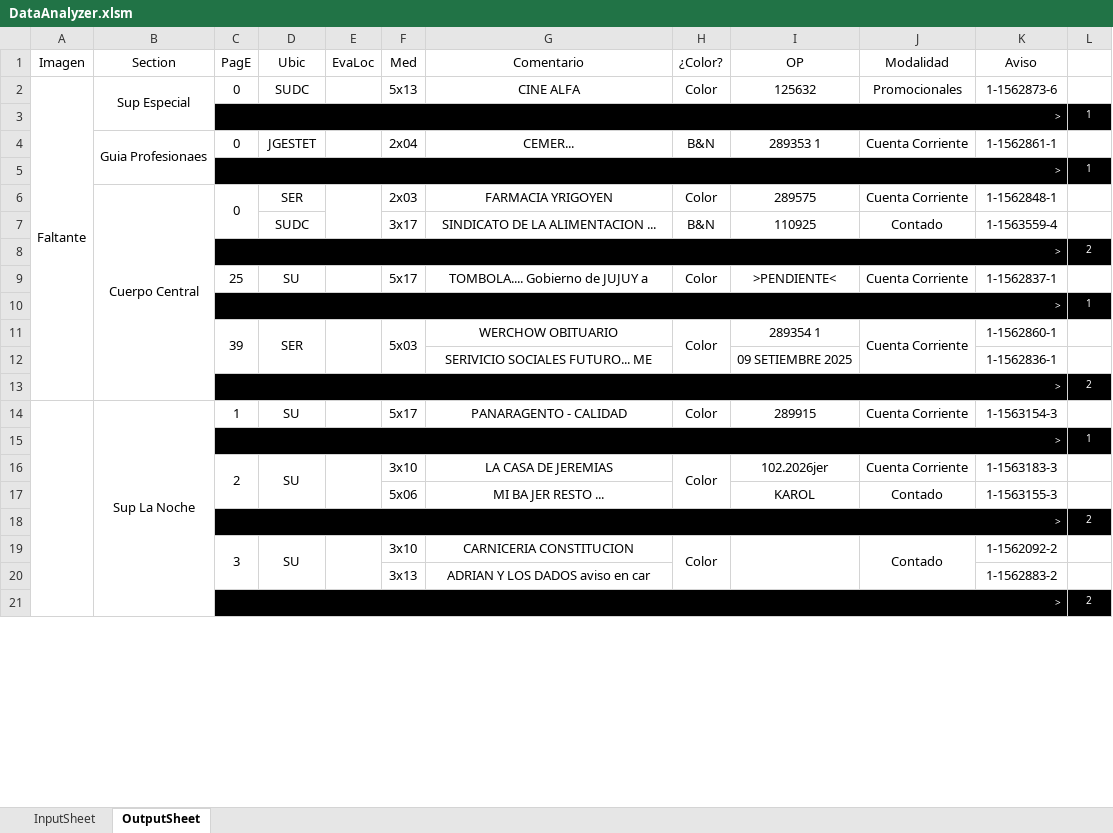
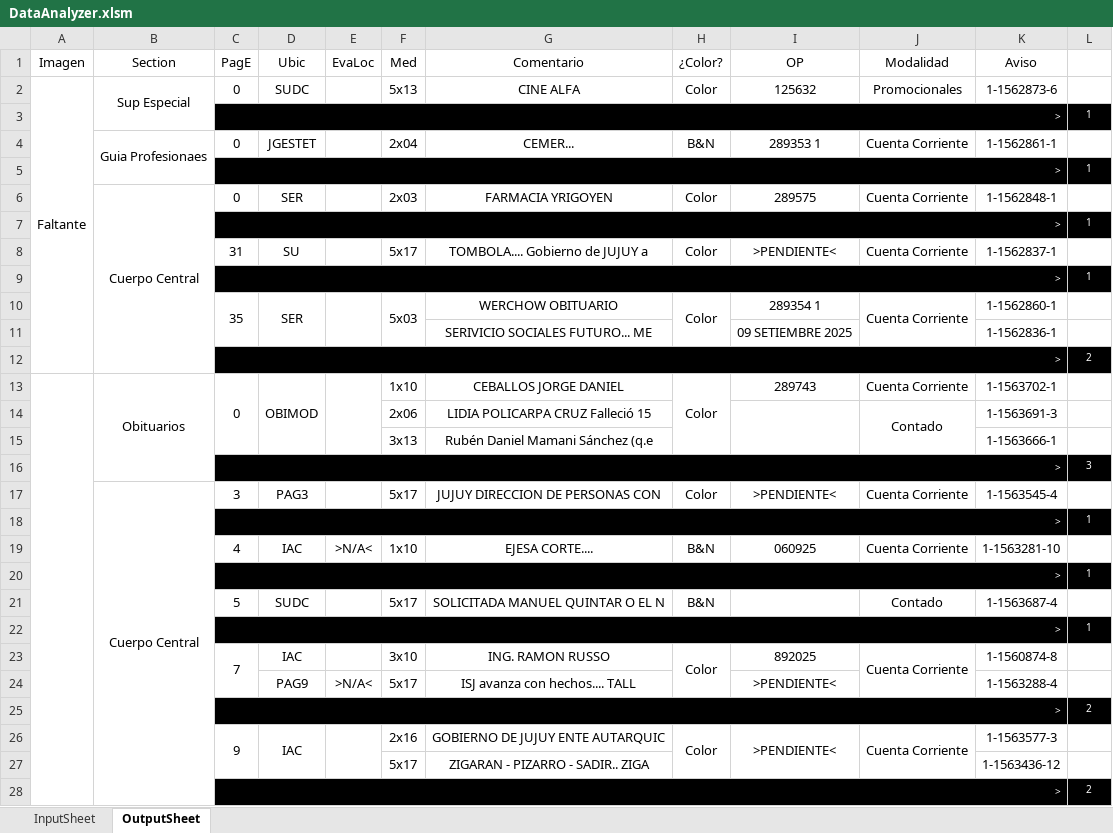
Before and after one commit to zherar7ordoya/xMSO-Excel, an Excel workbook: DataAnalyzer.xlsm, sheet OutputSheet, drawn as a sheet; only a part is shown; values as stored, in another font and other column widths than the file's, no borders; conditional formats not drawn; removed rows and columns are numbered as before the commit, all else as after; the diff covers the shown part only; the diff names each change by its address in the sheet, - before the commit and + after, or states it on an @@ line.

Commit message:
Update DataAnalyzer.xlsm

```diff
--- a/DataAnalyzer.xlsm (sheet OutputSheet)
+++ b/DataAnalyzer.xlsm (sheet OutputSheet)
-C6:C7 merged
-E6:E7 merged
-row 7:  |  |  | SUDC |  | 3x17 | SINDICATO DE LA ALIMENTACION ... | B&N | 110925 | Contado | 1-1563559-4 | 1
@@ row 8 moved to row 31: > @@
-row 9:  |  | 25 | SU |  | 5x17 | TOMBOLA.... Gobierno de JUJUY a | Color | >PENDIENTE< | Cuenta Corriente | 1-1562837-1 | 1
+row 8:  |  | 31 | SU |  | 5x17 | TOMBOLA.... Gobierno de JUJUY a | Color | >PENDIENTE< | Cuenta Corriente | 1-1562837-1 | 1
@@ row 44 moved to row 9: > @@
-C10 (PagE): 39
+C10 (PagE): 35
-row 14:  | Sup La Noche | 1 | SU |  | 5x17 | PANARAGENTO - CALIDAD | Color | 289915 | Cuenta Corriente | 1-1563154-3 | 1
+row 13:  | Obituarios | 0 | OBIMOD |  | 1x10 | CEBALLOS JORGE DANIEL | Color | 289743 | Cuenta Corriente | 1-1563702-1 | 1
+row 14:  |  |  |  |  | 2x06 | LIDIA POLICARPA CRUZ Falleció 15 |  |  | Contado | 1-1563691-3 | 1
+row 15:  |  |  |  |  | 3x13 | Rubén Daniel Mamani Sánchez (q.e |  |  |  | 1-1563666-1 | 1
@@ row 29 moved to row 16: > @@
+row 17:  | Cuerpo Central | 3 | PAG3 |  | 5x17 | JUJUY DIRECCION DE PERSONAS CON | Color | >PENDIENTE< | Cuenta Corriente | 1-1563545-4 | 1
+row 19:  |  | 4 | IAC | >N/A< | 1x10 | EJESA CORTE.... | B&N | 060925 | Cuenta Corriente | 1-1563281-10 | 1
@@ row 46 moved to row 20: > @@
+row 21:  |  | 5 | SUDC |  | 5x17 | SOLICITADA MANUEL QUINTAR O EL N | B&N |  | Contado | 1-1563687-4 | 1
@@ row 48 moved to row 22: > @@
-C23 (PagE): 2
+C23 (PagE): 7
-D23 (Ubic): SU
+D23 (Ubic): IAC
-D16:D17 merged
-E16:E17 merged
-G23 (Comentario): LA CASA DE JEREMIAS
+G23 (Comentario): ING. RAMON RUSSO
-I23 (OP): 102.2026jer
+I23 (OP): 892025
+J23:J24 merged
-K23 (Aviso): 1-1563183-3
+K23 (Aviso): 1-1560874-8
-row 17:  |  |  |  |  | 5x06 | MI BA JER RESTO ... |  | KAROL | Contado | 1-1563155-3 | 1
+row 24:  |  |  | PAG9 | >N/A< | 5x17 | ISJ avanza con hechos.... TALL |  | >PENDIENTE< |  | 1-1563288-4 | 1
-row 19:  |  | 3 | SU |  | 3x10 | CARNICERIA CONSTITUCION | Color |  | Contado | 1-1562092-2 | 1
-row 20:  |  |  |  |  | 3x13 | ADRIAN Y LOS DADOS aviso en car |  |  |  | 1-1562883-2 | 1
+row 26:  |  | 9 | IAC |  | 2x16 | GOBIERNO DE JUJUY ENTE AUTARQUIC | Color | >PENDIENTE< | Cuenta Corriente | 1-1563577-3 | 1
+row 27:  |  |  |  |  | 5x17 | ZIGARAN - PIZARRO - SADIR.. ZIGA |  |  |  | 1-1563436-12 | 1
```
Also changed, not shown: 18 added rows, 30 removed rows, 8 moved rows, 9 edited cells and merged cells elsewhere in this sheet, hidden cells.
